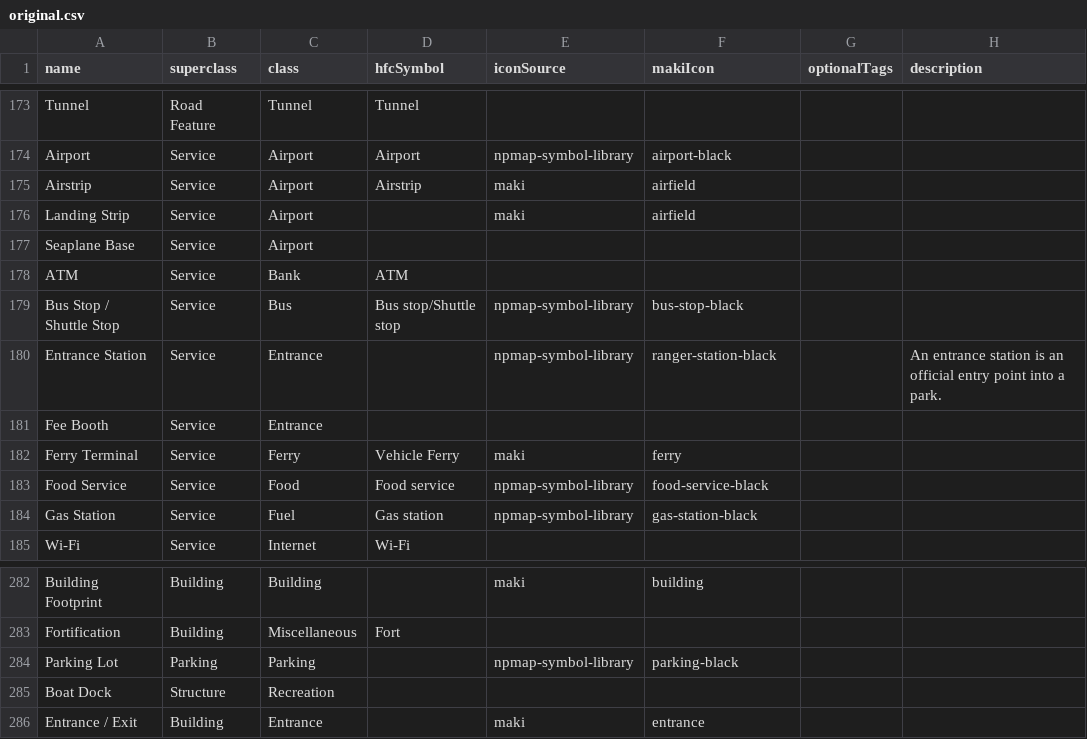
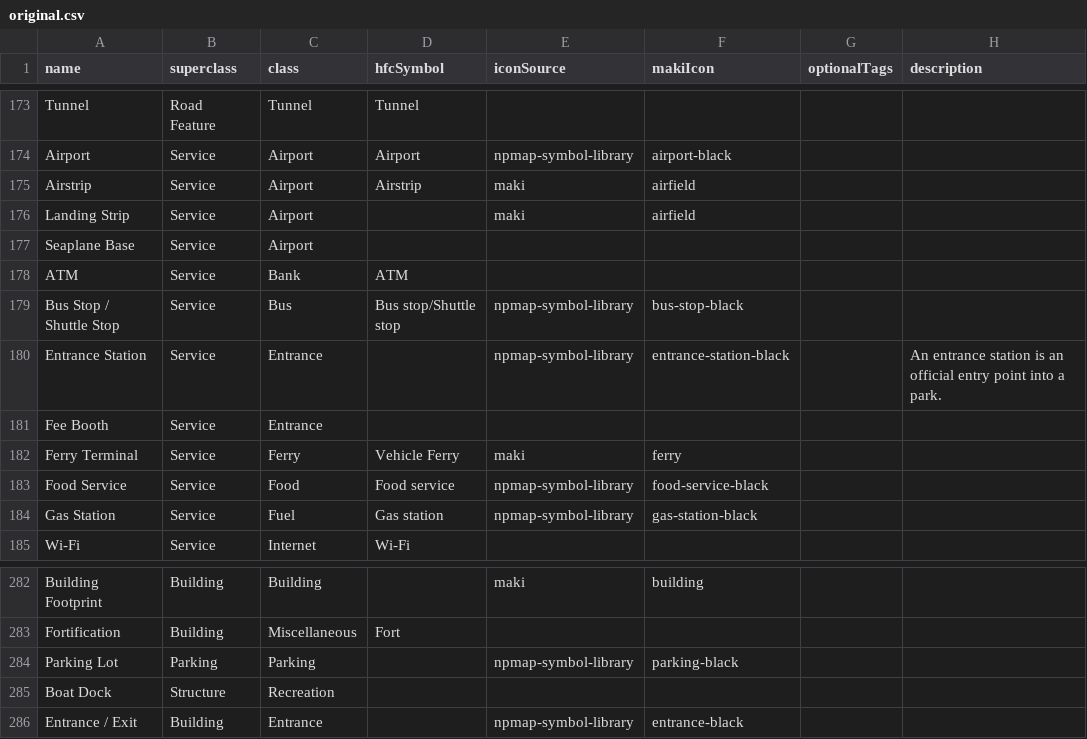
Before and after one commit to nationalparkservice/places-data, a CSV file: tools/original.csv, drawn as a sheet; only a part is shown, gaps mark what is left out; the diff covers the shown part only; the diff names each change by its address in the sheet, - before the commit and + after, or states it on an @@ line.

Commit message:
Update icons

```diff
--- a/tools/original.csv
+++ b/tools/original.csv
-F180 (makiIcon): ranger-station-black
+F180 (makiIcon): entrance-station-black
-E286 (iconSource): maki
+E286 (iconSource): npmap-symbol-library
-F286 (makiIcon): entrance
+F286 (makiIcon): entrance-black
```
Also changed, not shown: 10 edited cells elsewhere in this file.
